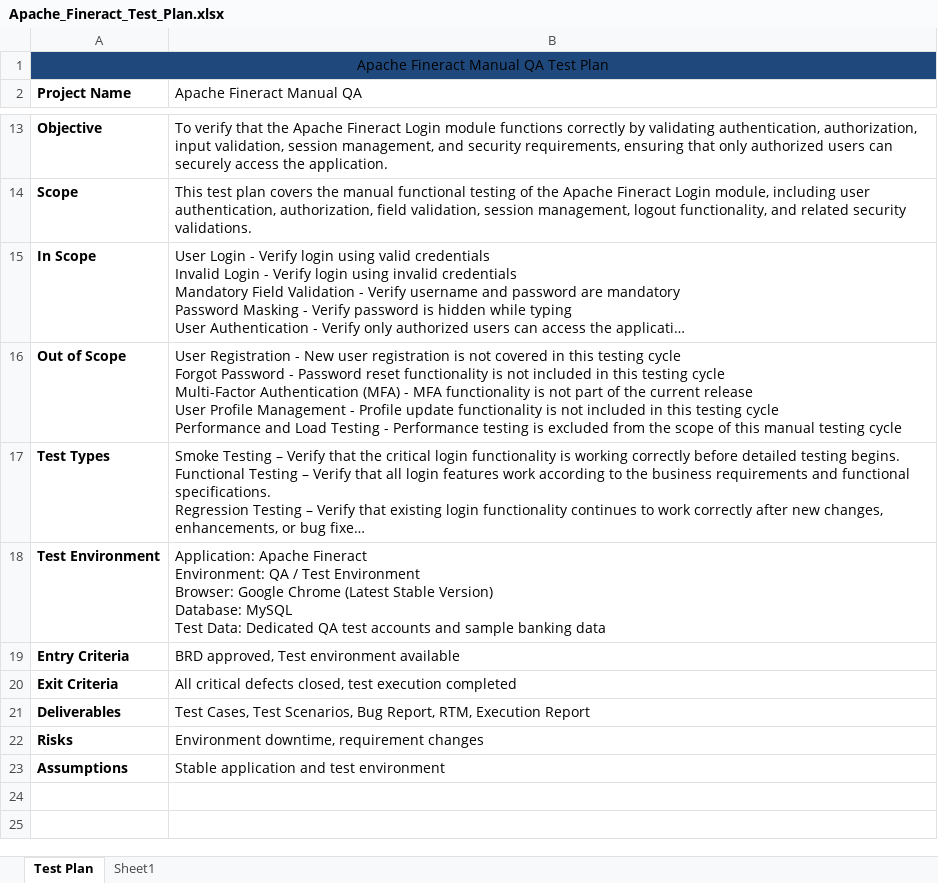
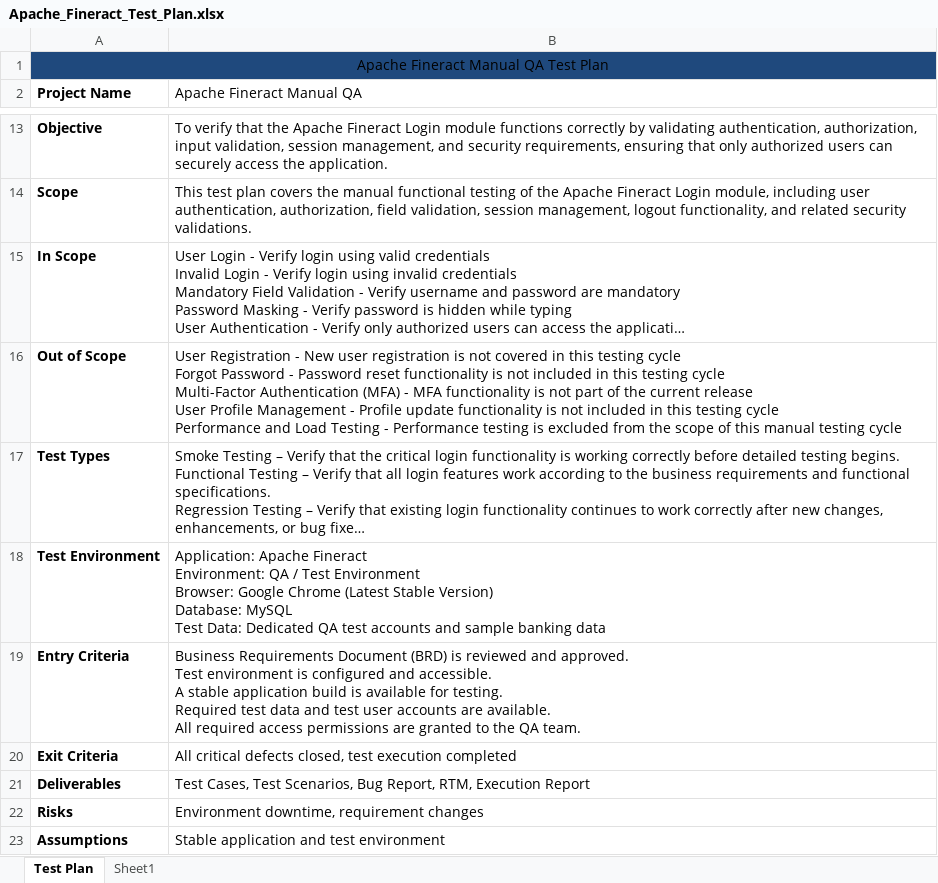
Before and after one commit to Sachinkodase/apache-fineract-manual-qa, an Excel workbook: 02_Test_Plan/Apache_Fineract_Test_Plan.xlsx, sheet Test Plan, drawn as a sheet; only a part is shown, gaps mark what is left out; long unchanged cells end in …; values as stored, in another font and other column widths than the file's, no borders; ↵ is a line break in a cell; the diff names each change by its address in the sheet, - before the commit and + after, or states it on an @@ line.

Commit message:
docs: update test plan with entry criteria
- Added entry criteria
- Defined preconditions for test execution

```diff
--- a/02_Test_Plan/Apache_Fineract_Test_Plan.xlsx (sheet Test Plan)
+++ b/02_Test_Plan/Apache_Fineract_Test_Plan.xlsx (sheet Test Plan)
-B19 (Apache Fineract Manual QA): BRD approved, Test environment available
+B19 (Apache Fineract Manual QA): Business Requirements Document (BRD) is reviewed and approved. ↵ Test environment is configured and accessible. ↵ A stable application build is available for testing. ↵ Required test data and test user accounts are available. ↵ All required access permissions are granted to the QA team.
```
